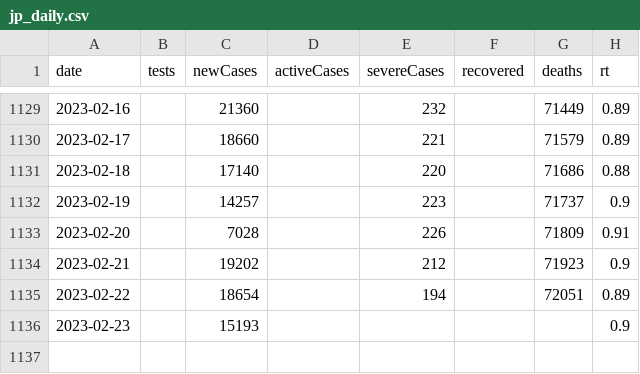
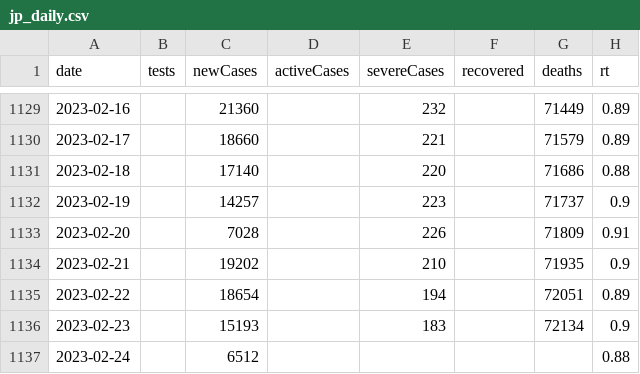
Before and after one commit to kj-9/dbt_covid19jp, a CSV file: dist/jp_daily.csv, drawn as a sheet; only a part is shown, gaps mark what is left out.

```diff
--- a/dist/jp_daily.csv
+++ b/dist/jp_daily.csv
@@ -1133,4 +1133,5 @@ date,tests,newCases,activeCases,severeCases,recovered,deaths,rt
 2023-02-20,,7028,,226,,71809,0.91
-2023-02-21,,19202,,212,,71923,0.9
+2023-02-21,,19202,,210,,71935,0.9
 2023-02-22,,18654,,194,,72051,0.89
-2023-02-23,,15193,,,,,0.9
+2023-02-23,,15193,,183,,72134,0.9
+2023-02-24,,6512,,,,,0.88
```
Also changed, not shown: 3 other files.
